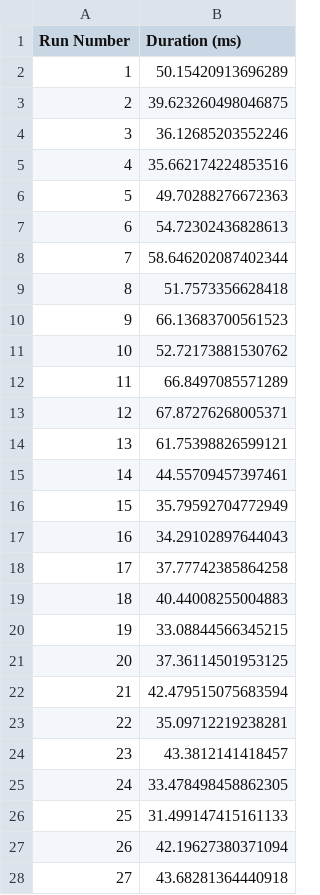
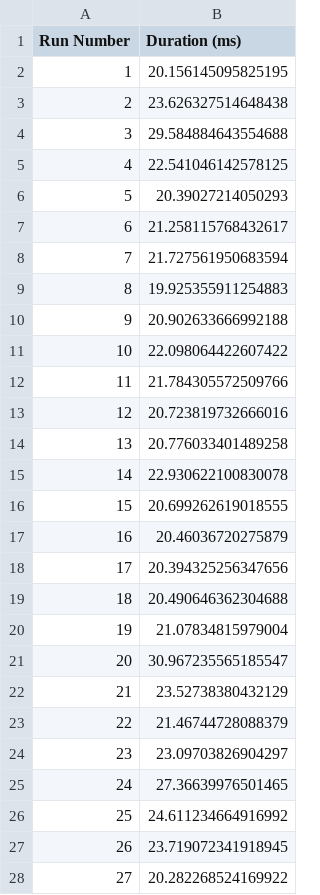
Before and after one commit to Ravinders99/PocAssignment1, a CSV file: grpc/details_query_durations.csv, drawn as a sheet; only a part is shown; the diff covers the shown part only.

```diff
--- a/grpc/details_query_durations.csv
+++ b/grpc/details_query_durations.csv
@@ -1,28 +1,28 @@
 Run Number,Duration (ms)
-1,50.15420913696289
-2,39.623260498046875
-3,36.12685203552246
-4,35.662174224853516
-5,49.70288276672363
-6,54.72302436828613
-7,58.646202087402344
-8,51.7573356628418
-9,66.13683700561523
-10,52.72173881530762
-11,66.8497085571289
-12,67.87276268005371
-13,61.75398826599121
-14,44.55709457397461
-15,35.79592704772949
-16,34.29102897644043
-17,37.77742385864258
-18,40.44008255004883
-19,33.08844566345215
-20,37.36114501953125
-21,42.479515075683594
-22,35.09712219238281
-23,43.3812141418457
-24,33.478498458862305
-25,31.499147415161133
-26,42.19627380371094
-27,43.68281364440918
+1,20.156145095825195
+2,23.626327514648438
+3,29.584884643554688
+4,22.541046142578125
+5,20.39027214050293
+6,21.258115768432617
+7,21.727561950683594
+8,19.925355911254883
+9,20.902633666992188
+10,22.098064422607422
+11,21.784305572509766
+12,20.723819732666016
+13,20.776033401489258
+14,22.930622100830078
+15,20.699262619018555
+16,20.46036720275879
+17,20.394325256347656
+18,20.490646362304688
+19,21.07834815979004
+20,30.967235565185547
+21,23.52738380432129
+22,21.46744728088379
+23,23.09703826904297
+24,27.36639976501465
+25,24.611234664916992
+26,23.719072341918945
+27,20.282268524169922
```
Also changed, not shown: 73 edited cells elsewhere in this file, grpc/category_query_durations.csv, grpc/keyword_query_durations.csv, 4 other files.
